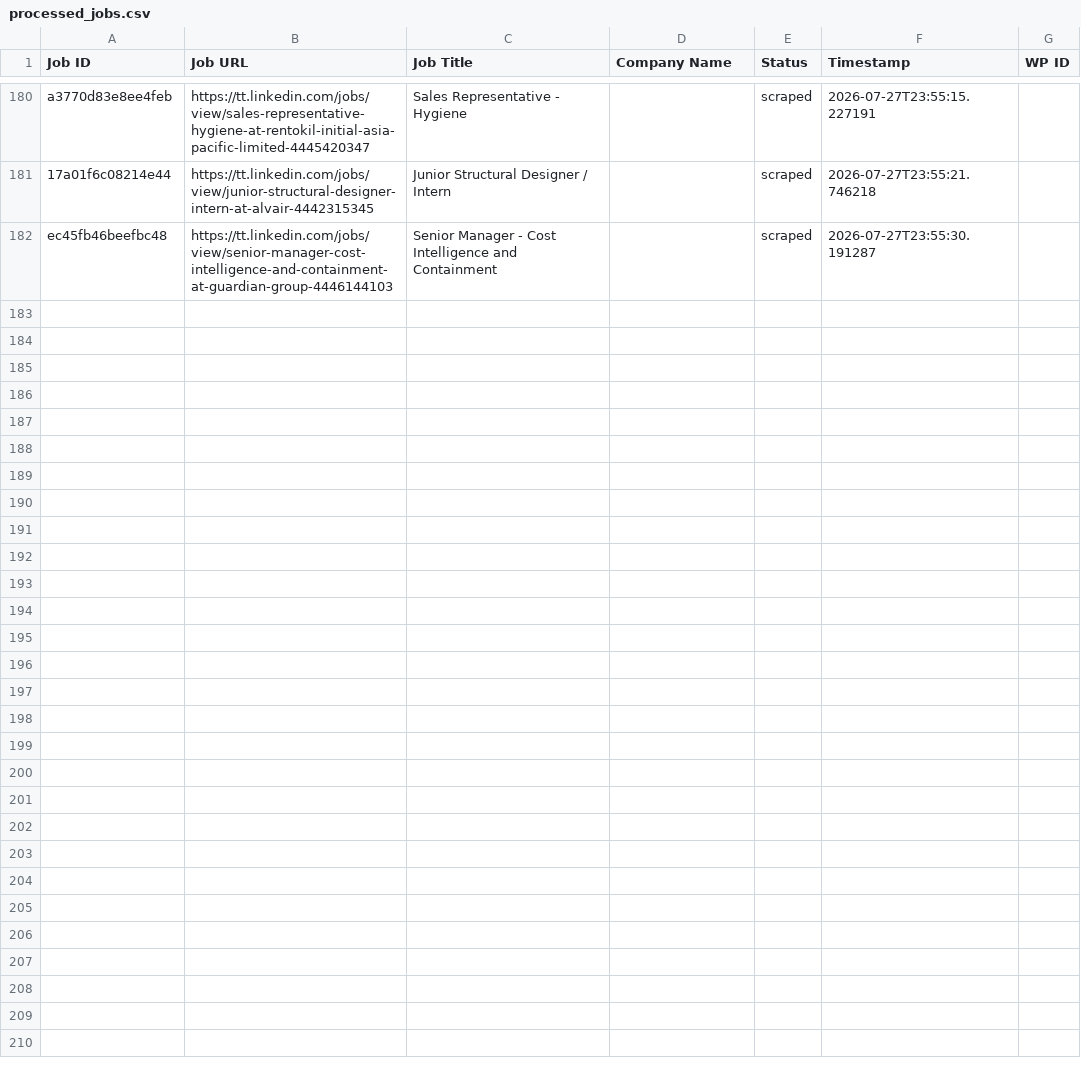
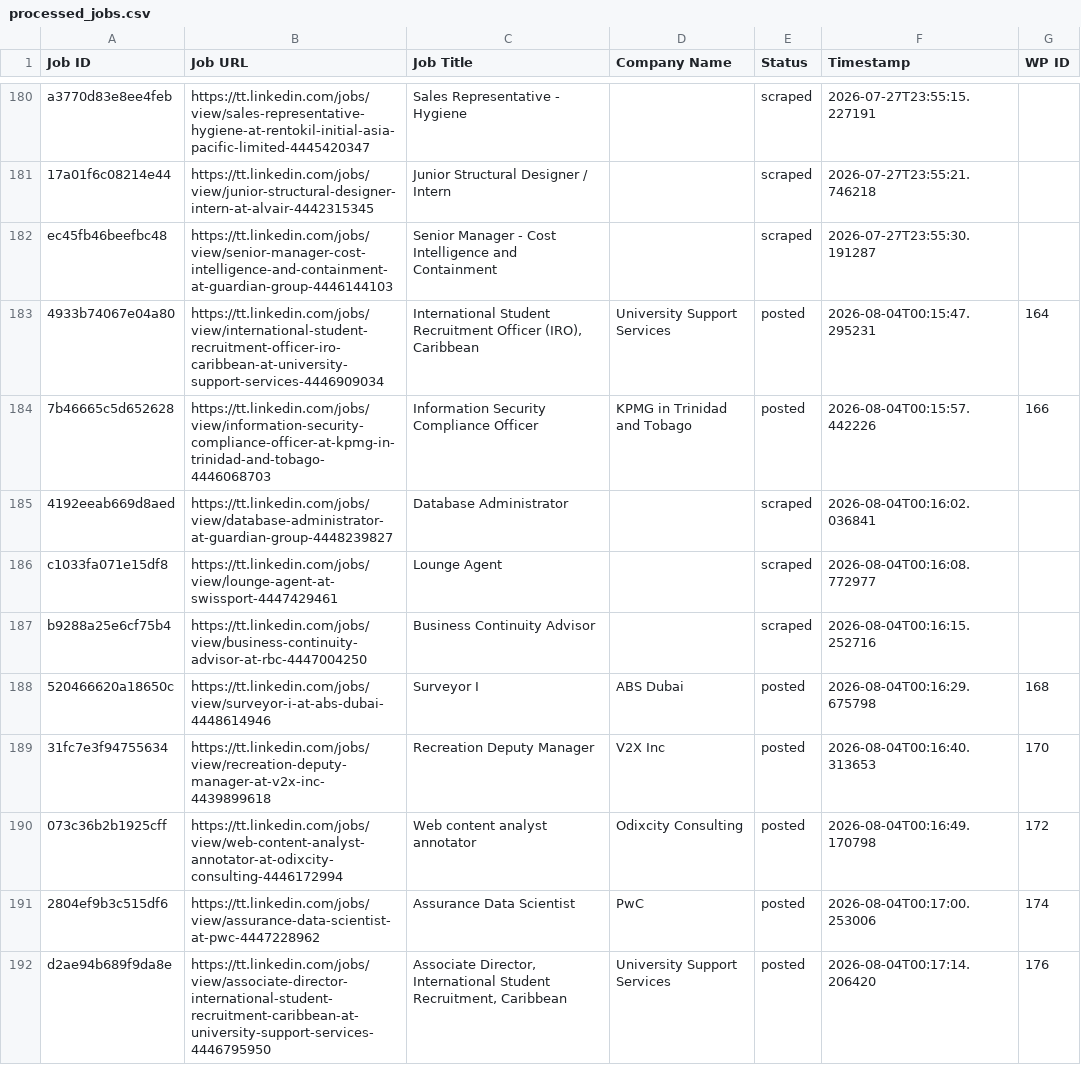
Before and after one commit to mimusdesign/tt, a CSV file: processed_jobs.csv, drawn as a sheet; only a part is shown, gaps mark what is left out; the diff covers the shown part only; the diff names each change by its address in the sheet, - before the commit and + after, or states it on an @@ line.

```diff
--- a/processed_jobs.csv
+++ b/processed_jobs.csv
+row 183: 4933b74067e04a80 | https://tt.linkedin.com/jobs/view/international-student-recruitment-officer-iro-caribbean-at-university-support-services-4446909034 | International Student Recruitment Officer (IRO), Caribbean | University Support Services | posted | 2026-08-04T00:15:47.295231 | 164
+row 184: 7b46665c5d652628 | https://tt.linkedin.com/jobs/view/information-security-compliance-officer-at-kpmg-in-trinidad-and-tobago-4446068703 | Information Security Compliance Officer | KPMG in Trinidad and Tobago | posted | 2026-08-04T00:15:57.442226 | 166
+row 185: 4192eeab669d8aed | https://tt.linkedin.com/jobs/view/database-administrator-at-guardian-group-4448239827 | Database Administrator |  | scraped | 2026-08-04T00:16:02.036841
+row 186: c1033fa071e15df8 | https://tt.linkedin.com/jobs/view/lounge-agent-at-swissport-4447429461 | Lounge Agent |  | scraped | 2026-08-04T00:16:08.772977
+row 187: b9288a25e6cf75b4 | https://tt.linkedin.com/jobs/view/business-continuity-advisor-at-rbc-4447004250 | Business Continuity Advisor |  | scraped | 2026-08-04T00:16:15.252716
+row 188: 520466620a18650c | https://tt.linkedin.com/jobs/view/surveyor-i-at-abs-dubai-4448614946 | Surveyor I | ABS Dubai | posted | 2026-08-04T00:16:29.675798 | 168
+row 189: 31fc7e3f94755634 | https://tt.linkedin.com/jobs/view/recreation-deputy-manager-at-v2x-inc-4439899618 | Recreation Deputy Manager | V2X Inc | posted | 2026-08-04T00:16:40.313653 | 170
+row 190: 073c36b2b1925cff | https://tt.linkedin.com/jobs/view/web-content-analyst-annotator-at-odixcity-consulting-4446172994 | Web content analyst annotator | Odixcity Consulting | posted | 2026-08-04T00:16:49.170798 | 172
+row 191: 2804ef9b3c515df6 | https://tt.linkedin.com/jobs/view/assurance-data-scientist-at-pwc-4447228962 | Assurance Data Scientist | PwC | posted | 2026-08-04T00:17:00.253006 | 174
+row 192: d2ae94b689f9da8e | https://tt.linkedin.com/jobs/view/associate-director-international-student-recruitment-caribbean-at-university-support-services-4446795950 | Associate Director, International Student Recruitment, Caribbean | University Support Services | posted | 2026-08-04T00:17:14.206420 | 176
```
Also changed, not shown: 9 added rows elsewhere in this file.
